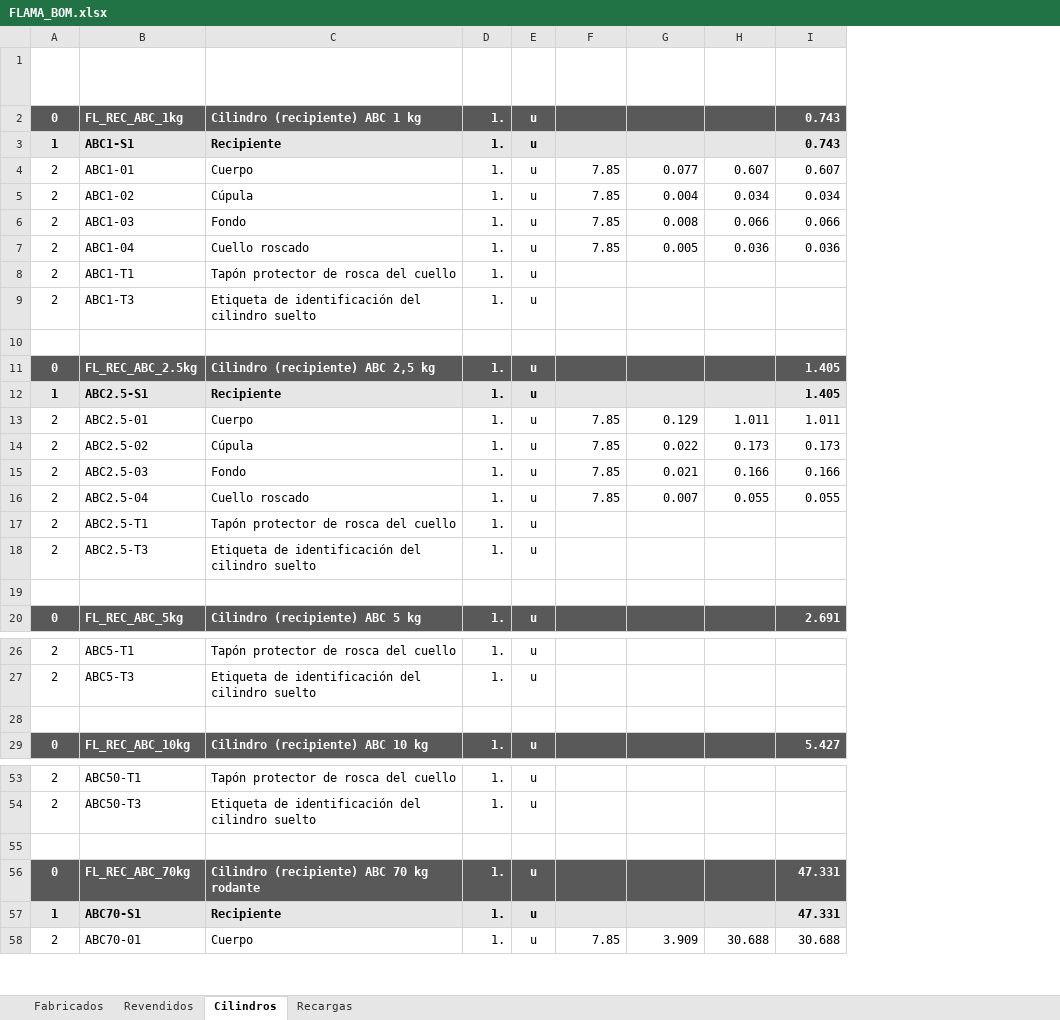
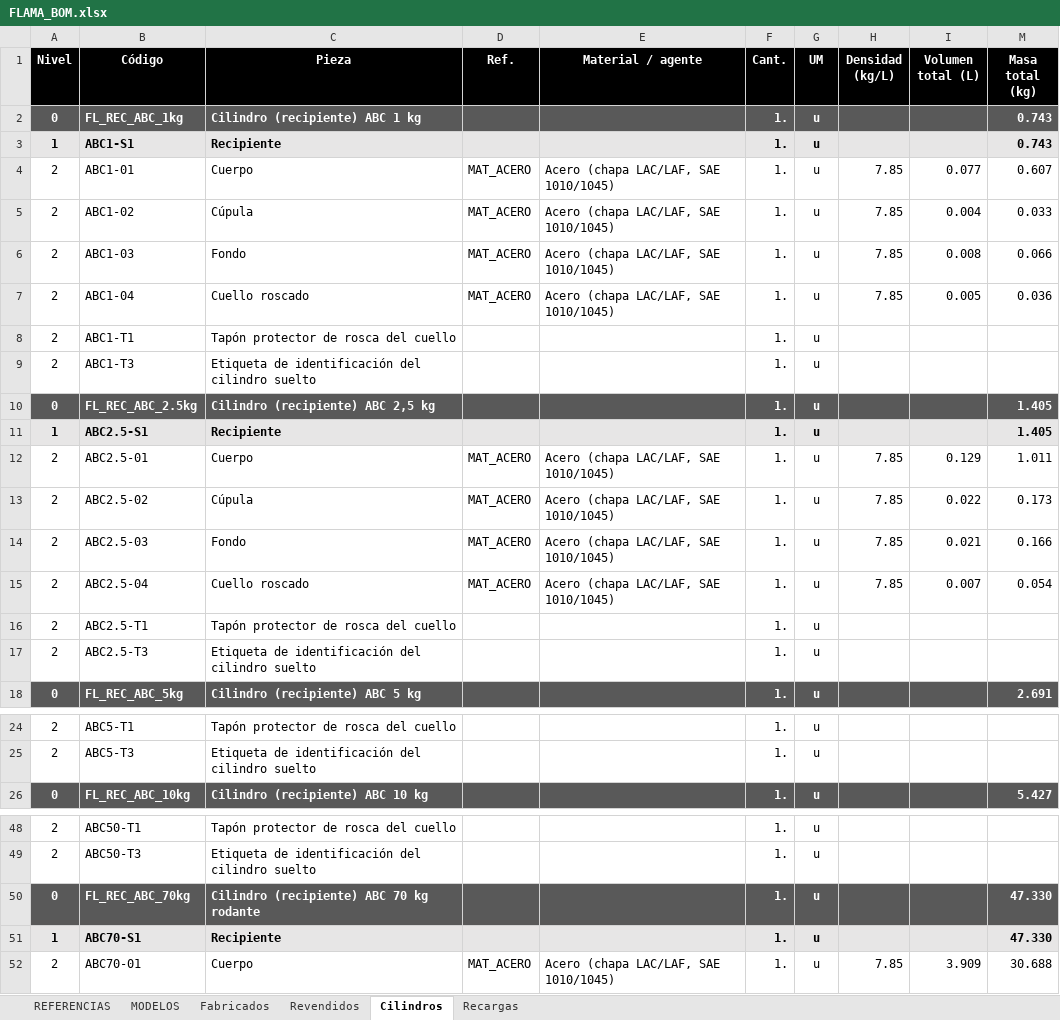
Before and after one commit to TadeoSinay/planos_flama-, an Excel workbook: salida/bom/FLAMA_BOM.xlsx, sheet Cilindros, drawn as a sheet; only a part is shown, gaps mark what is left out; values as stored, in another font and other column widths than the file's, no borders; charts and pictures not drawn; removed rows and columns are numbered as before the commit, all else as after; the diff covers the shown part only; the diff names each change by its address in the sheet, - before the commit and + after, or states it on an @@ line.

```diff
--- a/salida/bom/FLAMA_BOM.xlsx (sheet Cilindros)
+++ b/salida/bom/FLAMA_BOM.xlsx (sheet Cilindros)
+sheet tab: REFERENCIAS
+sheet tab: MODELOS
+column D (Ref.), rows 4-15: MAT_ACERO | MAT_ACERO | MAT_ACERO | MAT_ACERO |  |  |  |  | MAT_ACERO | MAT_ACERO | MAT_ACERO | MAT_ACERO; row 52: MAT_ACERO
+column E (Material / agente), rows 4-15: Acero (chapa LAC/LAF, SAE 1010/1045) | Acero (chapa LAC/LAF, SAE 1010/1045) | Acero (chapa LAC/LAF, SAE 1010/1045) | Acero (chapa LAC/LAF, SAE 1010/1045) |  |  |  |  | Acero (chapa LAC/LAF, SAE 1010/1045) | Acero (chapa LAC/LAF, SAE 1010/1045) | Acero (chapa LAC/LAF, SAE 1010/1045) | Acero (chapa LAC/LAF, SAE 1010/1045); row 52: Acero (chapa LAC/LAF, SAE 1010/1045)
-column H (Masa unit. (kg)), rows 4-7: 0.607 | 0.034 | 0.066 | 0.036; rows 13-16: 1.011 | 0.173 | 0.166 | 0.055; row 58: 30.688
-A1:C1 fill: none
+A1:C1 fill: #000000
-F1:I1 fill: none
+F1:I1 fill: #000000
-M1 fill: none
+M1 fill: #000000
-M5 (Masa total (kg)): 0.034
+M5 (Masa total (kg)): 0.033
-row 10: (empty)
-M15 (Masa total (kg)): 0.055
+M15 (Masa total (kg)): 0.054
-row 19: (empty)
-row 28: (empty)
-row 55: (empty)
-M50:M51 (Masa total (kg)): 47.331
+M50:M51 (Masa total (kg)): 47.330
```
Also changed, not shown: 3 removed rows elsewhere in this sheet, sheet Recargas, sheet Revendidos, sheet Fabricados, formulas that keep their value, hidden cells, charts or pictures, salida/bom/respaldo/FLAMA_BOM_respaldo.xlsx, 32 other files.
